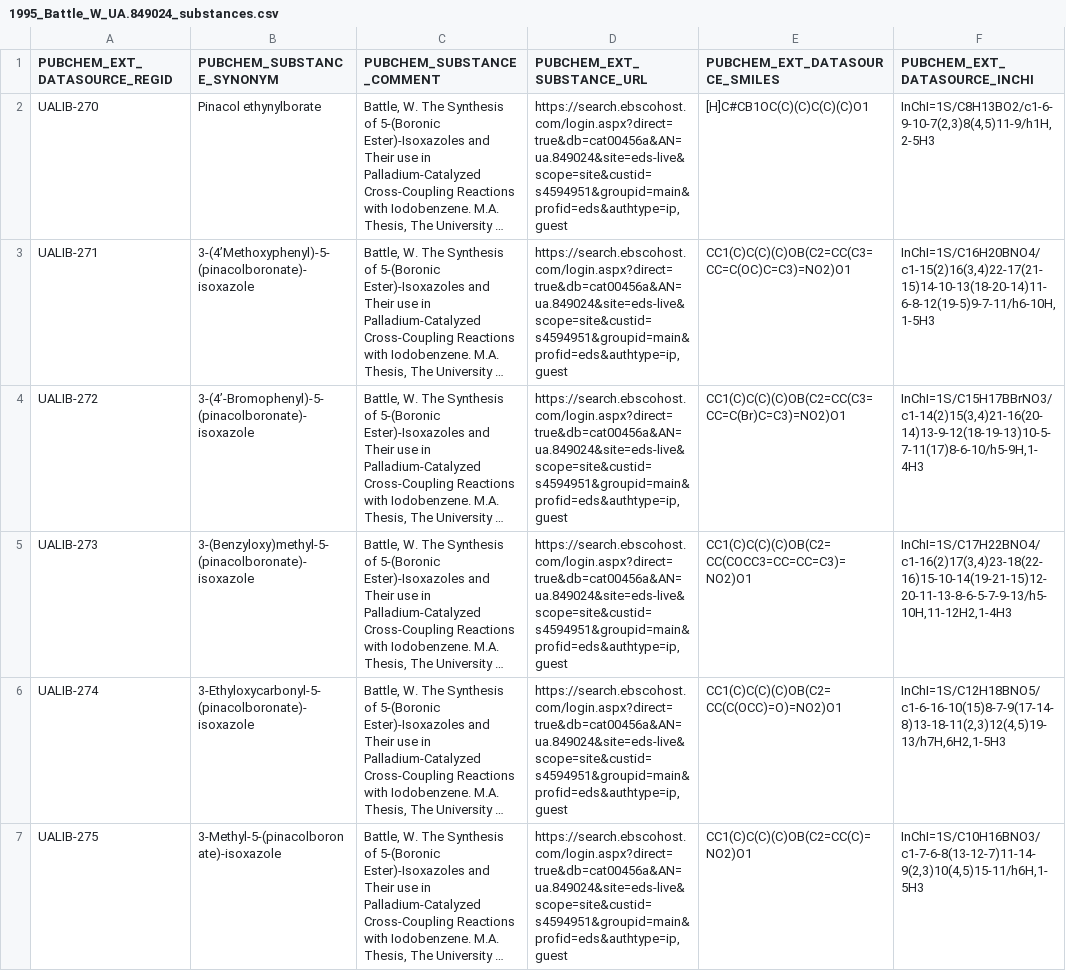
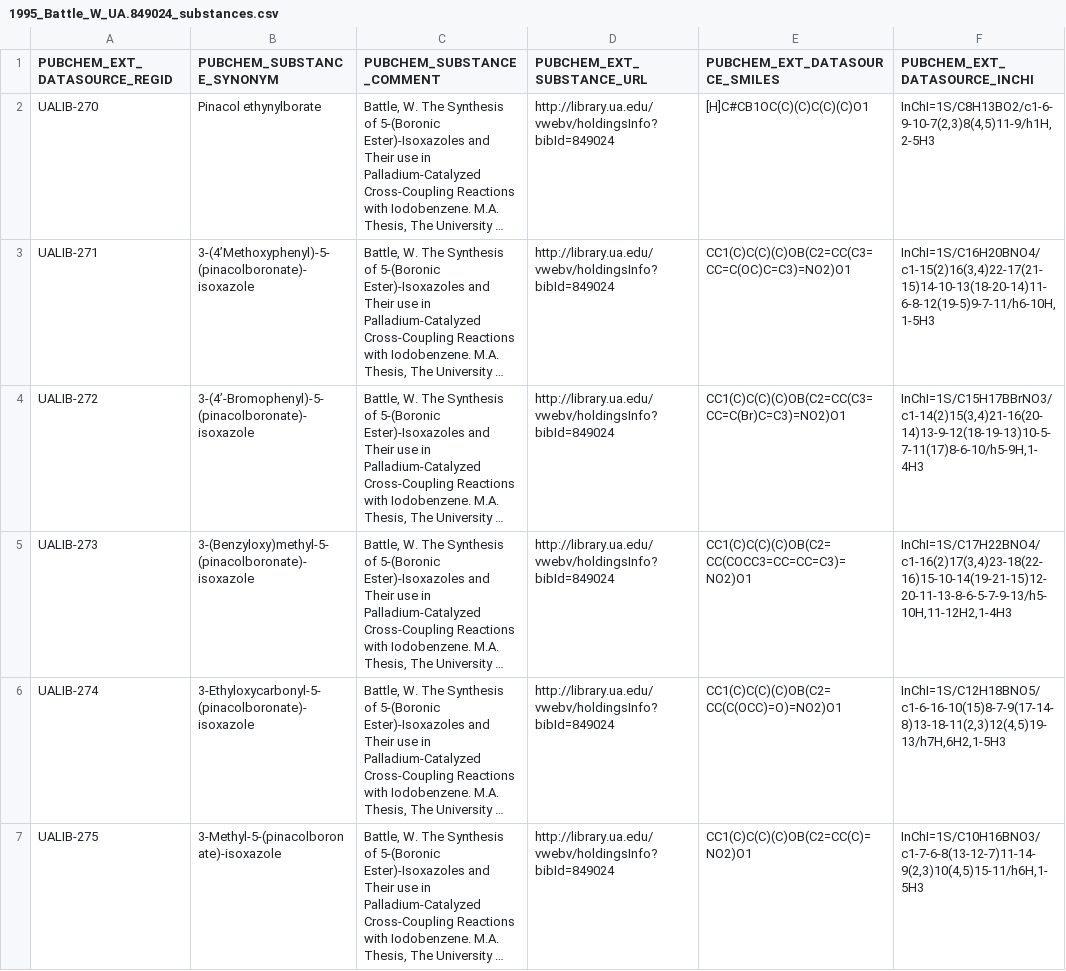
Before and after one commit to ualibweb/UALIB_ChemStructures, a CSV file: old_workflow_UALIB_1-338/1995_Battle_W_UA.849024_substances.csv, drawn as a sheet; only a part is shown; long unchanged cells end in …; the diff covers the shown part only; the diff names each change by its address in the sheet, - before the commit and + after, or states it on an @@ line.

```diff
--- a/old_workflow_UALIB_1-338/1995_Battle_W_UA.849024_substances.csv
+++ b/old_workflow_UALIB_1-338/1995_Battle_W_UA.849024_substances.csv
-D2:D7 (PUBCHEM_EXT_SUBSTANCE_URL): https://search.ebscohost.com/login.aspx?direct=true&db=cat00456a&AN=ua.849024&site=eds-live&scope=site&custid=s4594951&groupid=main&profid=eds&authtype=ip,guest
+D2:D7 (PUBCHEM_EXT_SUBSTANCE_URL): http://library.ua.edu/vwebv/holdingsInfo?bibId=849024
```
Also changed, not shown: 18 edited cells elsewhere in this file, StructureData/raw/CSV/2000_Eom_KD_UA.1128100_substances_raw.csv, 6 other files.
